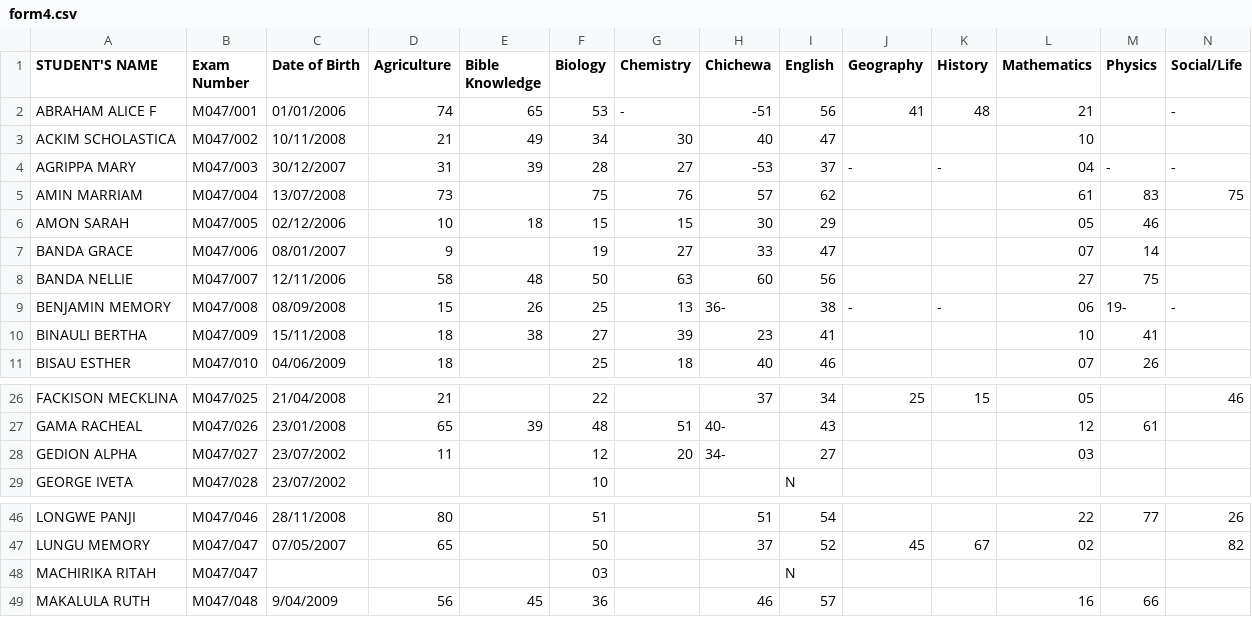
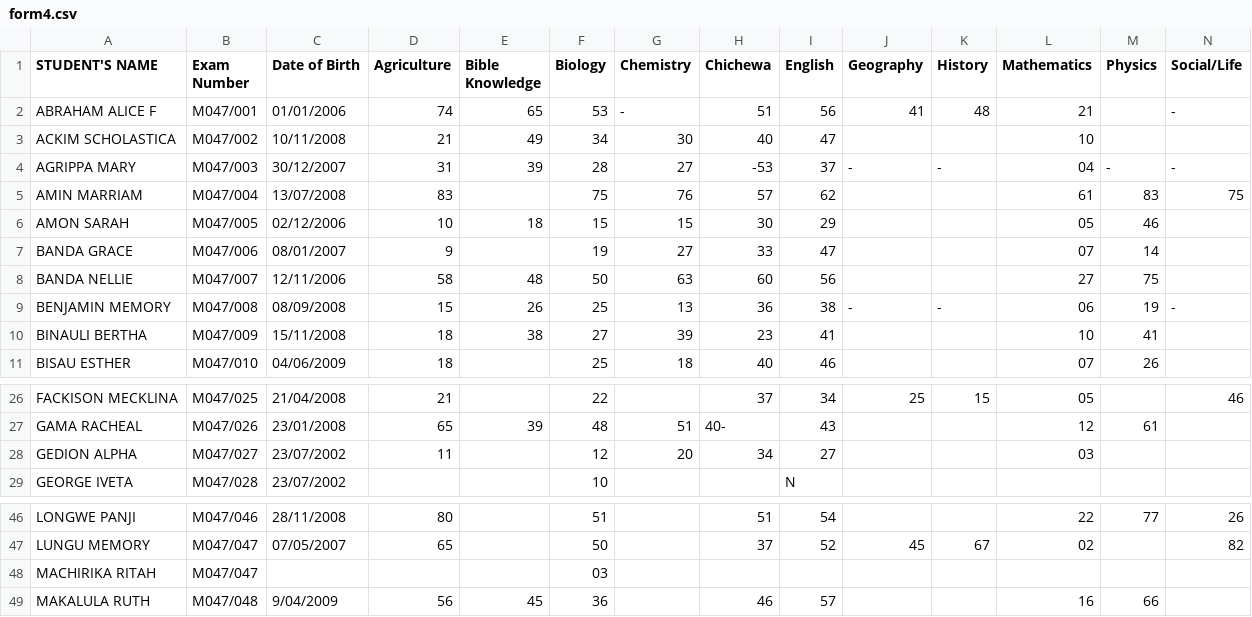
Before and after one commit to magawass/m, a CSV file: form4.csv, drawn as a sheet; only a part is shown, gaps mark what is left out; the diff names each change by its address in the sheet, - before the commit and + after, or states it on an @@ line.

Commit message:
Restore student data and header in form4.csv
Restored student data and header in form4.csv

```diff
--- a/form4.csv
+++ b/form4.csv
-H2 (Chichewa): -51
+H2 (Chichewa): 51
-D5 (Agriculture): 73
+D5 (Agriculture): 83
-H9 (Chichewa): 36-
+H9 (Chichewa): 36
-M9 (Physics): 19-
+M9 (Physics): 19
-H28 (Chichewa): 34-
+H28 (Chichewa): 34
-I48 (English): N
+I48 (English): (empty)
```
